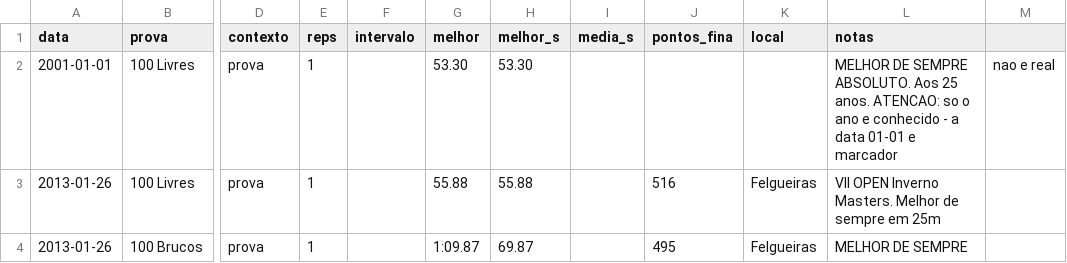
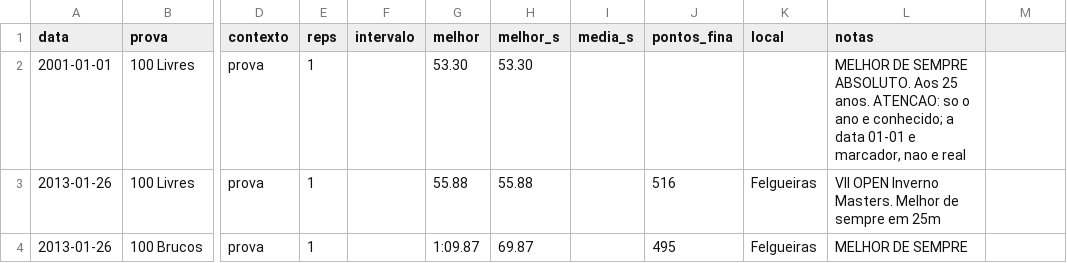
Before and after one commit to rizamith/rzpt-claude, a CSV file: dados/natacao.csv, drawn as a sheet; only a part is shown, gaps mark what is left out; the diff names each change by its address in the sheet, - before the commit and + after, or states it on an @@ line.

```diff
--- a/dados/natacao.csv
+++ b/dados/natacao.csv
-L2 (notas): …ano e conhecido - a data 01-01 e marcador
+L2 (notas): …ano e conhecido; a data 01-01 e marcador, nao e real
-M2: nao e real
+M2: (empty)
```
Also changed, not shown: 4 other files.
